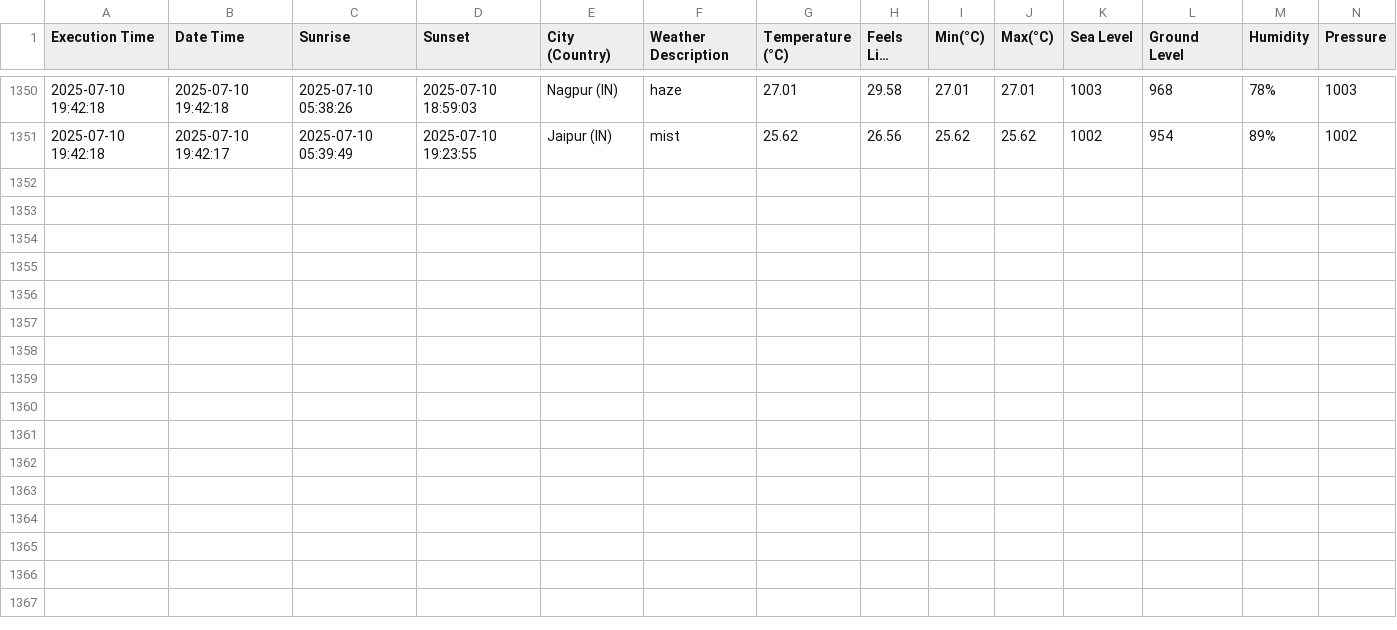
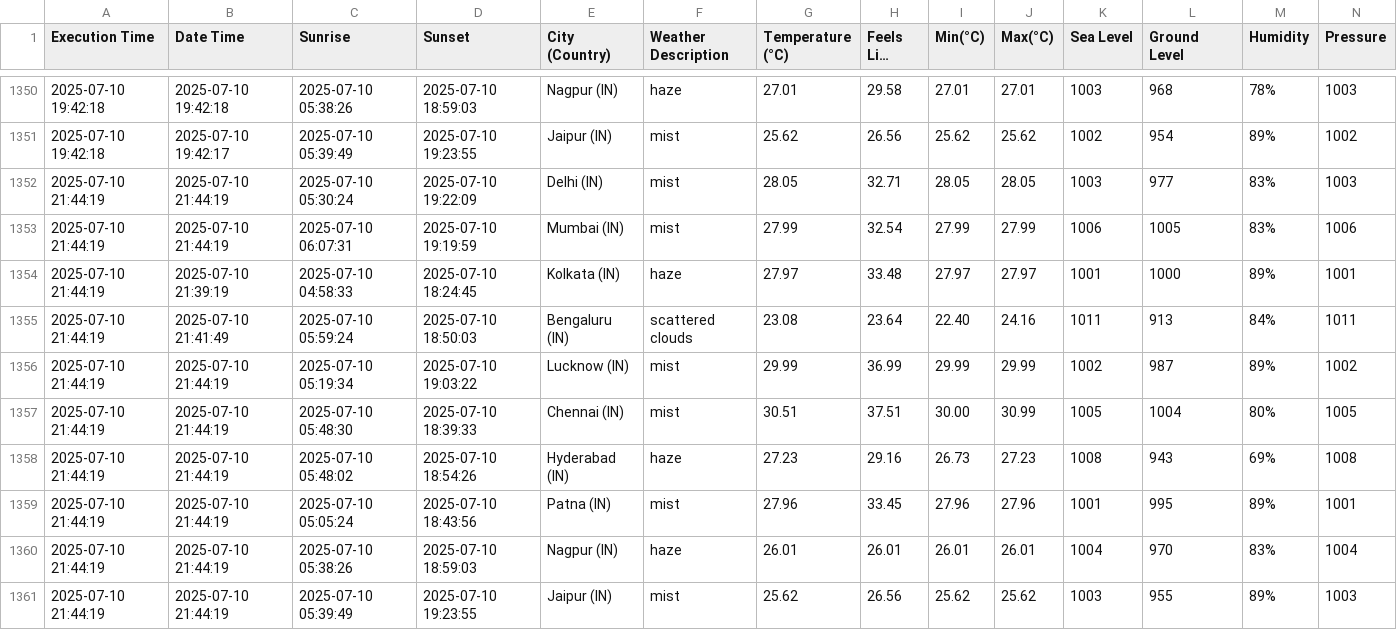
Before and after one commit to harbinder/weather-data, a CSV file: weather_data.csv, drawn as a sheet; only a part is shown, gaps mark what is left out; long unchanged cells end in …; rows hold the shown columns only; the diff names each change by its address in the sheet, - before the commit and + after, or states it on an @@ line.

```diff
--- a/weather_data.csv
+++ b/weather_data.csv
+row 1352: 2025-07-10 21:44:19 | 2025-07-10 21:44:19 | 2025-07-10 05:30:24 | 2025-07-10 19:22:09 | Delhi (IN) | mist | 28.05 | 32.71 | 28.05 | 28.05 | 1003 | 977 | 83% | 1003
+row 1353: 2025-07-10 21:44:19 | 2025-07-10 21:44:19 | 2025-07-10 06:07:31 | 2025-07-10 19:19:59 | Mumbai (IN) | mist | 27.99 | 32.54 | 27.99 | 27.99 | 1006 | 1005 | 83% | 1006
+row 1354: 2025-07-10 21:44:19 | 2025-07-10 21:39:19 | 2025-07-10 04:58:33 | 2025-07-10 18:24:45 | Kolkata (IN) | haze | 27.97 | 33.48 | 27.97 | 27.97 | 1001 | 1000 | 89% | 1001
+row 1355: 2025-07-10 21:44:19 | 2025-07-10 21:41:49 | 2025-07-10 05:59:24 | 2025-07-10 18:50:03 | Bengaluru (IN) | scattered clouds | 23.08 | 23.64 | 22.40 | 24.16 | 1011 | 913 | 84% | 1011
+row 1356: 2025-07-10 21:44:19 | 2025-07-10 21:44:19 | 2025-07-10 05:19:34 | 2025-07-10 19:03:22 | Lucknow (IN) | mist | 29.99 | 36.99 | 29.99 | 29.99 | 1002 | 987 | 89% | 1002
+row 1357: 2025-07-10 21:44:19 | 2025-07-10 21:44:19 | 2025-07-10 05:48:30 | 2025-07-10 18:39:33 | Chennai (IN) | mist | 30.51 | 37.51 | 30.00 | 30.99 | 1005 | 1004 | 80% | 1005
+row 1358: 2025-07-10 21:44:19 | 2025-07-10 21:44:19 | 2025-07-10 05:48:02 | 2025-07-10 18:54:26 | Hyderabad (IN) | haze | 27.23 | 29.16 | 26.73 | 27.23 | 1008 | 943 | 69% | 1008
+row 1359: 2025-07-10 21:44:19 | 2025-07-10 21:44:19 | 2025-07-10 05:05:24 | 2025-07-10 18:43:56 | Patna (IN) | mist | 27.96 | 33.45 | 27.96 | 27.96 | 1001 | 995 | 89% | 1001
+row 1360: 2025-07-10 21:44:19 | 2025-07-10 21:44:19 | 2025-07-10 05:38:26 | 2025-07-10 18:59:03 | Nagpur (IN) | haze | 26.01 | 26.01 | 26.01 | 26.01 | 1004 | 970 | 83% | 1004
+row 1361: 2025-07-10 21:44:19 | 2025-07-10 21:44:19 | 2025-07-10 05:39:49 | 2025-07-10 19:23:55 | Jaipur (IN) | mist | 25.62 | 26.56 | 25.62 | 25.62 | 1003 | 955 | 89% | 1003
```
